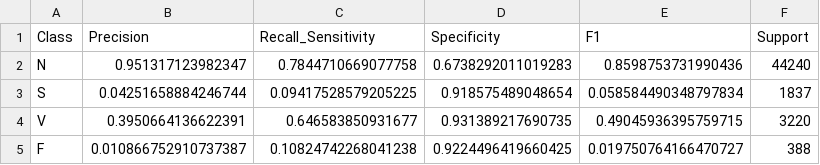
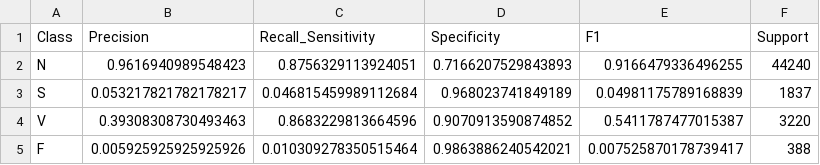
Before and after one commit to notPlancha/ECG-heartbeat-classification, a CSV file: results/per_class_metrics.csv, drawn as a sheet.

```diff
--- a/results/per_class_metrics.csv
+++ b/results/per_class_metrics.csv
@@ -1,5 +1,5 @@
 Class,Precision,Recall_Sensitivity,Specificity,F1,Support
-N,0.951317123982347,0.7844710669077758,0.6738292011019283,0.8598753731990436,44240
-S,0.04251658884246744,0.09417528579205225,0.918575489048654,0.058584490348797834,1837
-V,0.3950664136622391,0.646583850931677,0.931389217690735,0.49045936395759715,3220
-F,0.010866752910737387,0.10824742268041238,0.9224496419660425,0.019750764166470727,388
+N,0.9616940989548423,0.8756329113924051,0.7166207529843893,0.9166479336496255,44240
+S,0.053217821782178217,0.046815459989112684,0.968023741849189,0.04981175789168839,1837
+V,0.39308308730493463,0.8683229813664596,0.9070913590874852,0.5411787477015387,3220
+F,0.005925925925925926,0.010309278350515464,0.9863886240542021,0.007525870178739417,388
```
Also changed, not shown: results/metrics.csv, results/tables/logistic_regression_per_class_metrics.csv, 14 other files.
